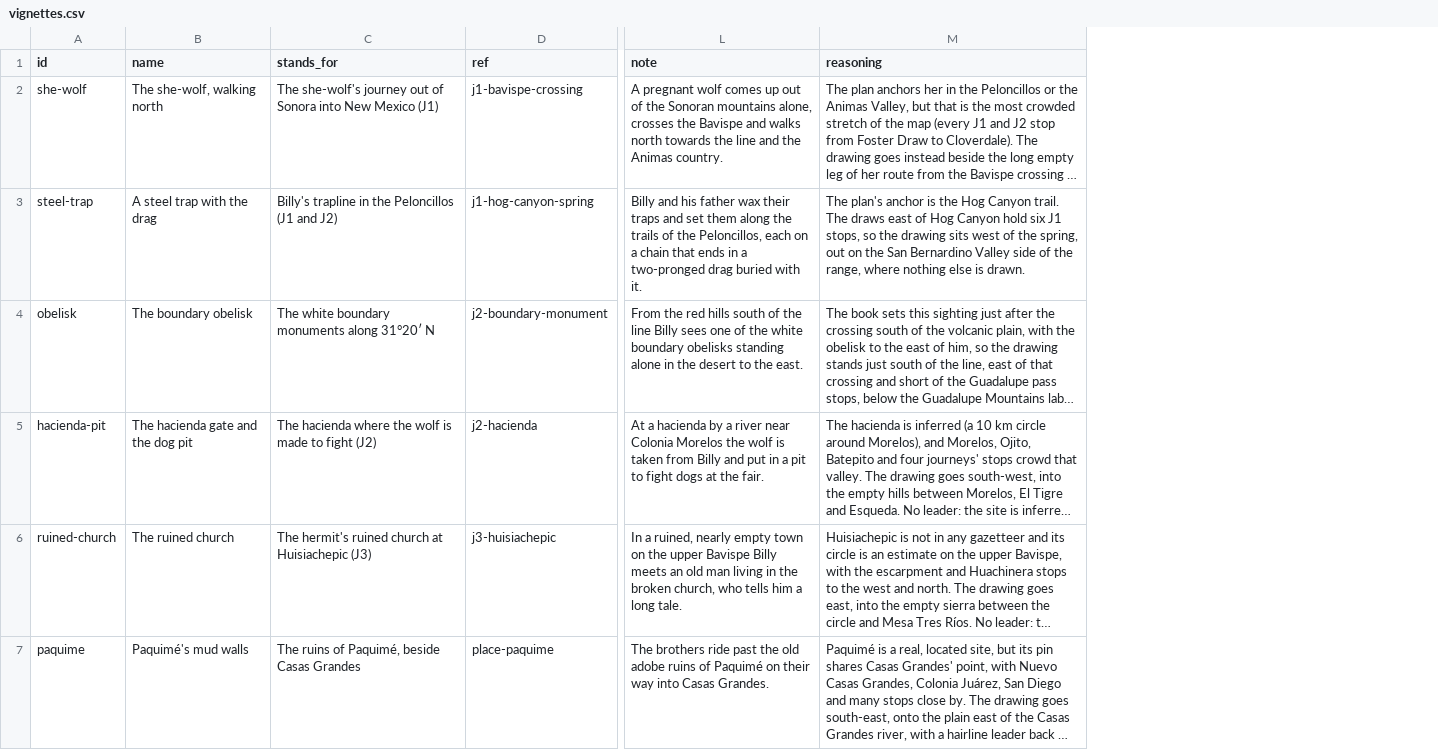
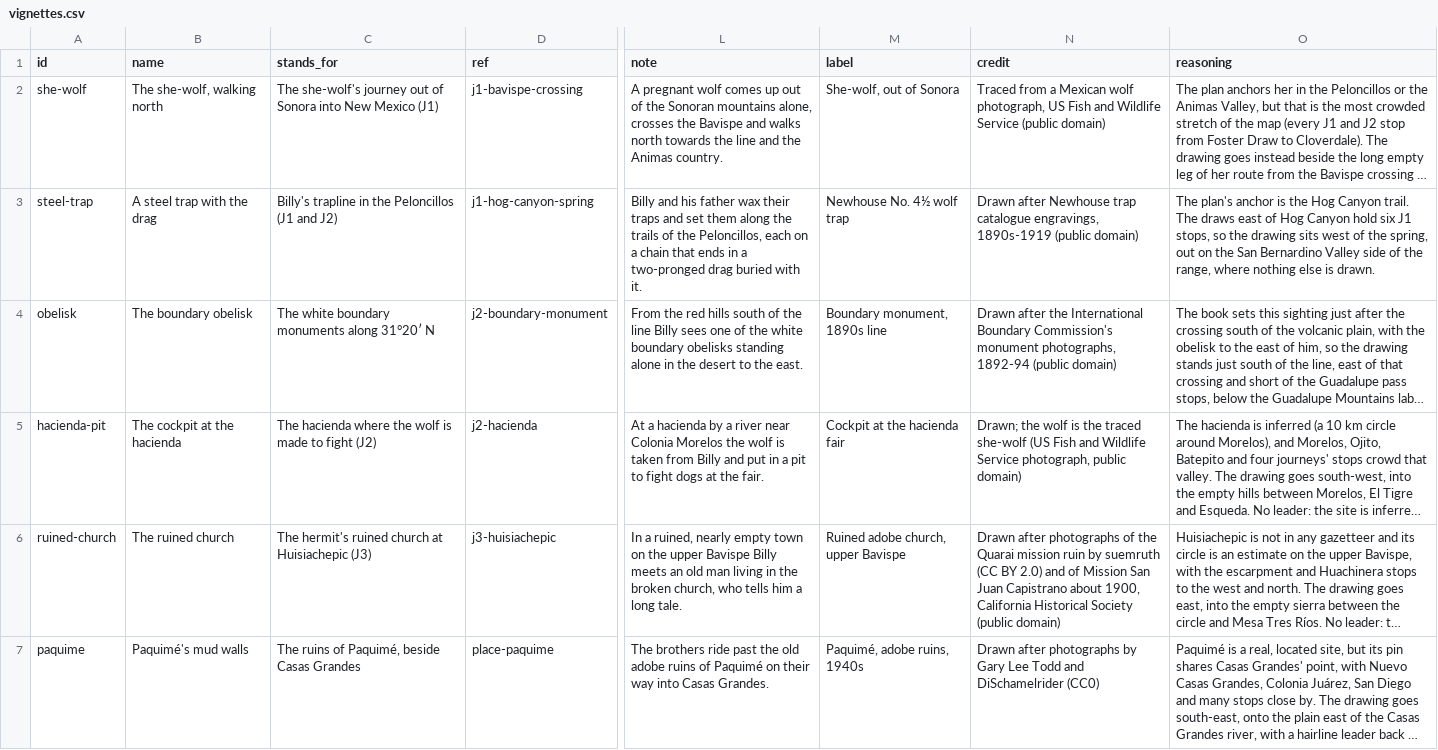
Before and after one commit to JBurkinshaw/crossing-map, a CSV file: pipeline/seeds/vignettes.csv, drawn as a sheet; only a part is shown, gaps mark what is left out; long unchanged cells end in …; the diff covers the shown part only; the diff names each change by its address in the sheet, - before the commit and + after, or states it on an @@ line.

Commit message:
feat: Draw the vignettes after their subjects, in the glyphs' pen
The thirteen placeholder vignettes become drawings of what the book
describes, each looking roughly as its subject did around 1940, after
public-domain and openly licensed references. Two inks only: the accent
red is dropped. Every line is drawn with the mountain glyphs' pen, so
the glyphs and the vignettes read as one hand.

The seed gains a label, drawn in italic under each drawing, and a
credit, listed on the Credits page for the drawings the reader has
reached. The San Diego drawing is a house front and the hacienda's a
cockpit, as the book has them. The traced outlines are kept in
art/vignettes/traced/, and the build needs the new art extra.

```diff
--- a/pipeline/seeds/vignettes.csv
+++ b/pipeline/seeds/vignettes.csv
+column M (label), rows 2-7: She-wolf, out of Sonora | Newhouse No. 4½ wolf trap | Boundary monument, 1890s line | Cockpit at the hacienda fair | Ruined adobe church, upper Bavispe | Paquimé, adobe ruins, 1940s
+column N (credit), rows 2-7: Traced from a Mexican wolf photograph, US Fish and Wildlife Service (public domain) | Drawn after Newhouse trap catalogue engravings, 1890s-1919 (public domain) | Drawn after the International Boundary Commission's monument photographs, 1892-94 (public domain) | Drawn; the wolf is the traced she-wolf (US Fish and Wildlife Service photograph, public domain) | Drawn after photographs of the Quarai mission ruin by suemruth (CC BY 2.0) and of Mission San Juan Capistrano about 1900, California Historical Society (public domain) | Drawn after photographs by Gary Lee Todd and DiSchamelrider (CC0)
-B5 (name): The hacienda gate and the dog pit
+B5 (name): The cockpit at the hacienda
```
Also changed, not shown: 2 edited cells elsewhere in this file, 41 other files.
